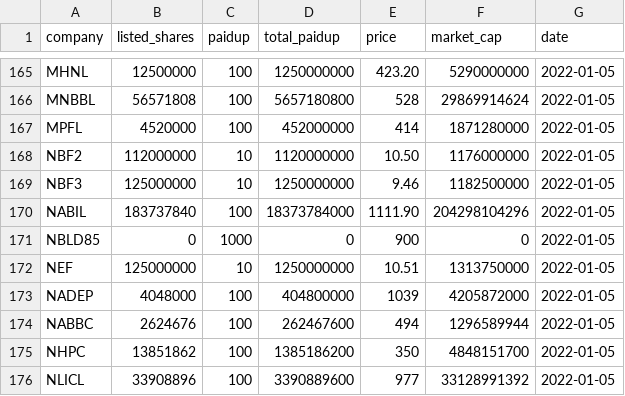
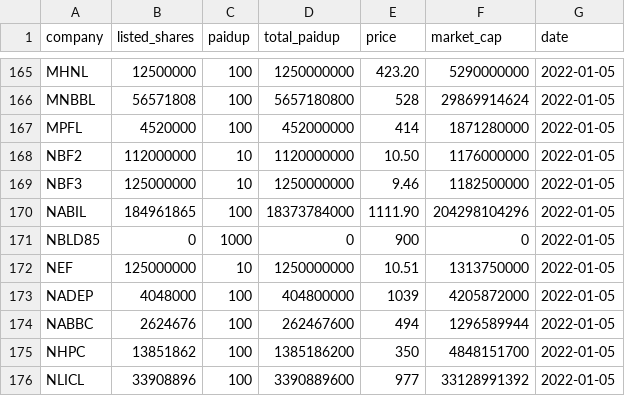
Before and after one commit to tempervisuals/csv, a CSV file: nepse_listed_shares.csv, drawn as a sheet; only a part is shown, gaps mark what is left out.

Commit message:
Update nepse_listed_shares.csv

```diff
--- a/nepse_listed_shares.csv
+++ b/nepse_listed_shares.csv
@@ -169,3 +169,3 @@ NBF2,112000000,10,1120000000,10.50,1176000000,2022-01-05
 NBF3,125000000,10,1250000000,9.46,1182500000,2022-01-05
-NABIL,183737840,100,18373784000,1111.90,204298104296,2022-01-05
+NABIL,184961865,100,18373784000,1111.90,204298104296,2022-01-05
 NBLD85,0,1000,0,900,0,2022-01-05
```
